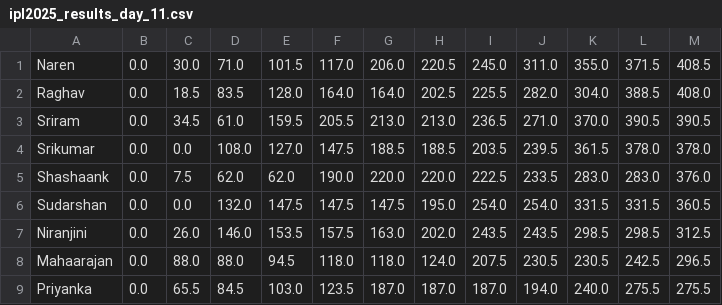
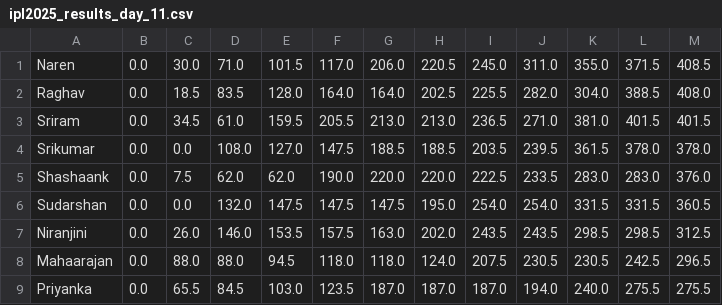
Before and after one commit to suddu16/ipl-fantasy, a CSV file: ipl2025/group_1/ipl2025_results_day_11.csv, drawn as a sheet.

```diff
--- a/ipl2025/group_1/ipl2025_results_day_11.csv
+++ b/ipl2025/group_1/ipl2025_results_day_11.csv
@@ -2,3 +2,3 @@ Naren,0.0,30.0,71.0,101.5,117.0,206.0,220.5,245.0,311.0,355.0,371.5,408.5
 Raghav,0.0,18.5,83.5,128.0,164.0,164.0,202.5,225.5,282.0,304.0,388.5,408.0
-Sriram,0.0,34.5,61.0,159.5,205.5,213.0,213.0,236.5,271.0,370.0,390.5,390.5
+Sriram,0.0,34.5,61.0,159.5,205.5,213.0,213.0,236.5,271.0,381.0,401.5,401.5
 Srikumar,0.0,0.0,108.0,127.0,147.5,188.5,188.5,203.5,239.5,361.5,378.0,378.0
```
Also changed, not shown: ipl2025/group_1/IPL2025MockAuctionSummary.csv, ipl2025/group_1/Sriram.csv, 11 other files.
